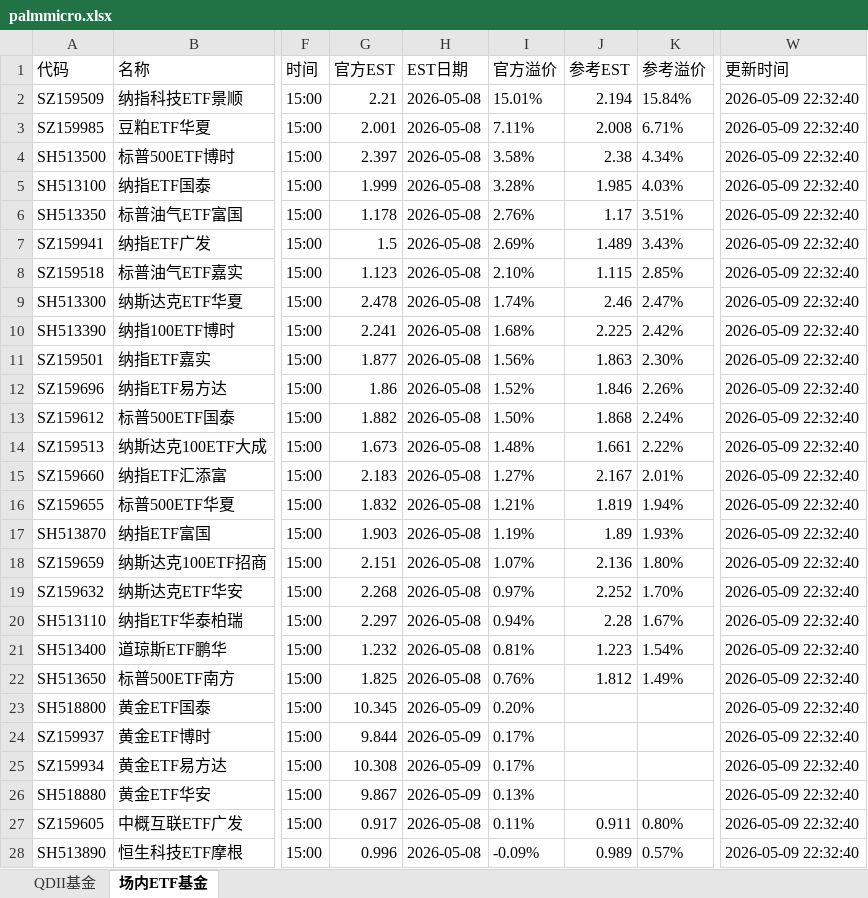
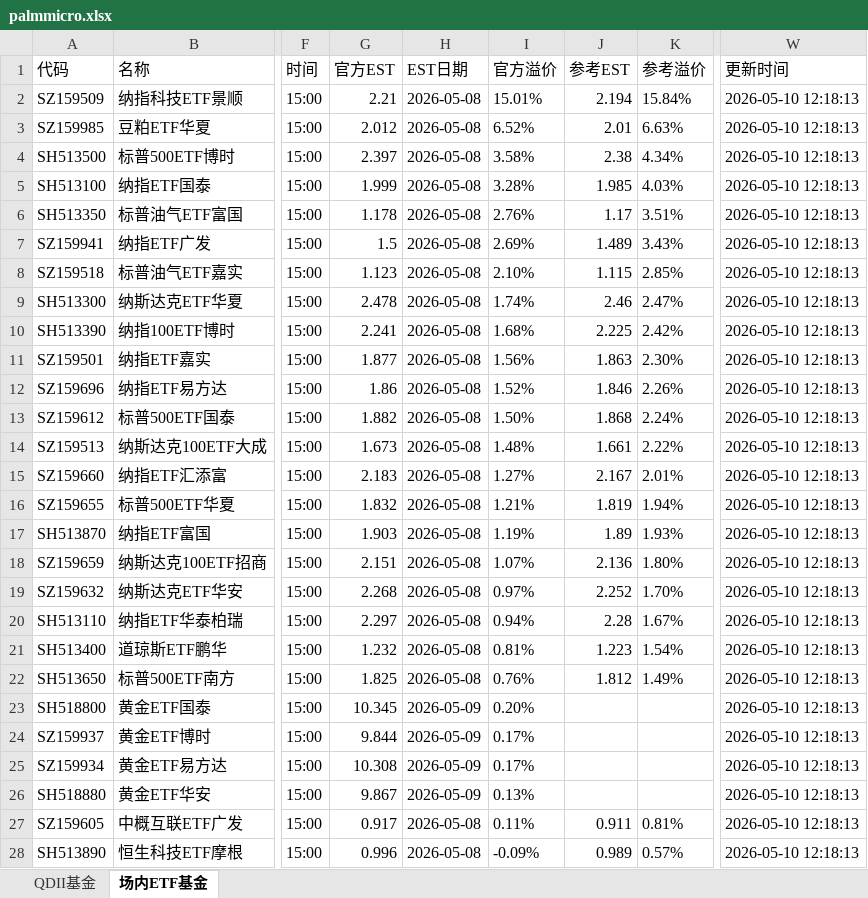
Before and after one commit to codes84/etf-monitor, an Excel workbook: palmmicro.xlsx, sheet 场内ETF基金, drawn as a sheet; only a part is shown, gaps mark what is left out; values as stored, in another font and other column widths than the file's, no borders; the diff covers the shown part only; the diff names each change by its address in the sheet, - before the commit and + after, or states it on an @@ line.

```diff
--- a/palmmicro.xlsx (sheet 场内ETF基金)
+++ b/palmmicro.xlsx (sheet 场内ETF基金)
-W2:W28 (更新时间): 2026-05-09 22:32:40
+W2:W28 (更新时间): 2026-05-10 12:18:13
-G3 (官方EST): 2.001
+G3 (官方EST): 2.012
-I3 (官方溢价): 7.11%
+I3 (官方溢价): 6.52%
-J3 (参考EST): 2.008
+J3 (参考EST): 2.01
-K3 (参考溢价): 6.71%
+K3 (参考溢价): 6.63%
-K27 (参考溢价): 0.80%
+K27 (参考溢价): 0.81%
```
Also changed, not shown: 49 edited cells elsewhere in this sheet, sheet QDII基金, 1 other file.
